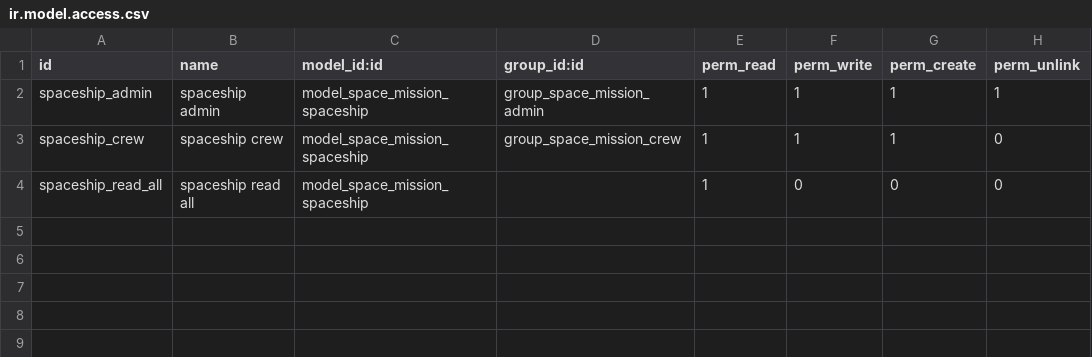
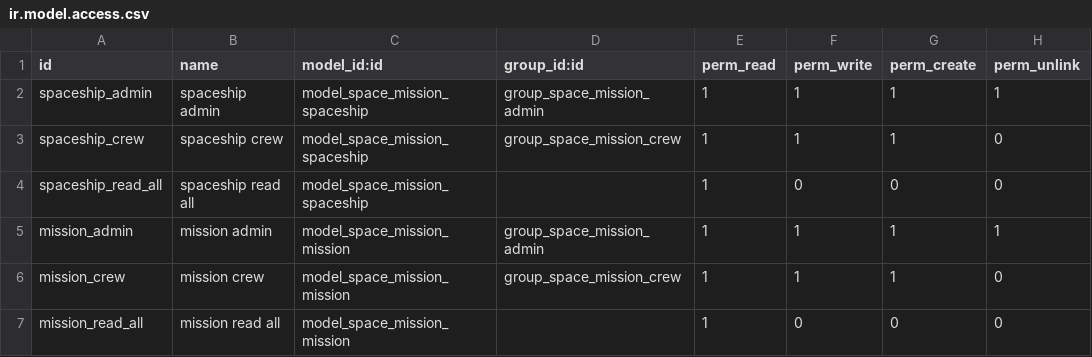
Before and after one commit to davdenic/odoo-training, a CSV file: space_mission/security/ir.model.access.csv, drawn as a sheet.

Commit message:
[ADD] relations between spaceship and mission

```diff
--- a/space_mission/security/ir.model.access.csv
+++ b/space_mission/security/ir.model.access.csv
@@ -4 +4,4 @@ spaceship_crew,spaceship crew,model_space_mission_spaceship,group_space_mission_
 spaceship_read_all,spaceship read all,model_space_mission_spaceship,,1,0,0,0
+mission_admin,mission admin,model_space_mission_mission,group_space_mission_admin,1,1,1,1
+mission_crew,mission crew,model_space_mission_mission,group_space_mission_crew,1,1,1,0
+mission_read_all,mission read all,model_space_mission_mission,,1,0,0,0
```
Also changed, not shown: 6 other files.
